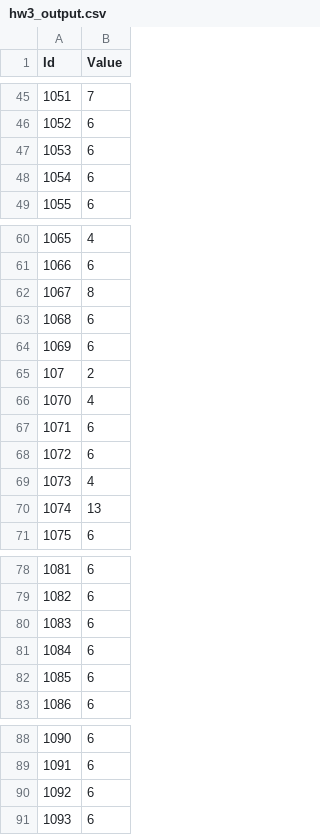
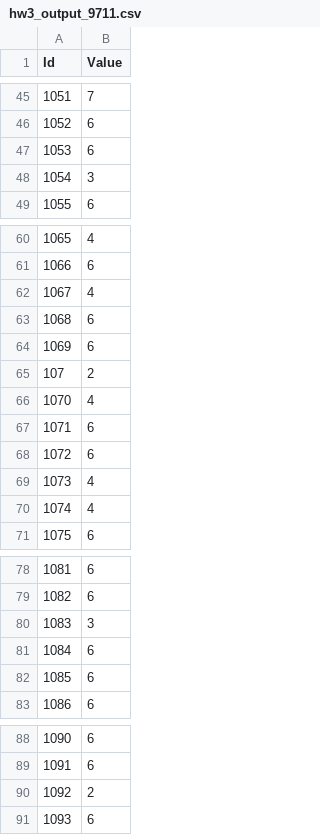
Before and after one commit to JessieChin7/IRTM-NTUIM-2023, a CSV file: PA3/hw3_output_9711.csv (was PA3/hw3_output.csv), drawn as a sheet; only a part is shown, gaps mark what is left out; the diff covers the shown part only.

```diff
--- a/PA3/hw3_output.csv
+++ b/PA3/hw3_output_9711.csv
@@ -47,3 +47,3 @@ Id,Value
 1053,6
-1054,6
+1054,3
 1055,6
@@ -61,3 +61,3 @@ Id,Value
 1066,6
-1067,8
+1067,4
 1068,6
@@ -69,3 +69,3 @@ Id,Value
 1073,4
-1074,13
+1074,4
 1075,6
@@ -79,3 +79,3 @@ Id,Value
 1082,6
-1083,6
+1083,3
 1084,6
@@ -89,3 +89,3 @@ Id,Value
 1091,6
-1092,6
+1092,2
 1093,6
```
Also changed, not shown: 22 edited cells elsewhere in this file, 5 other files.
